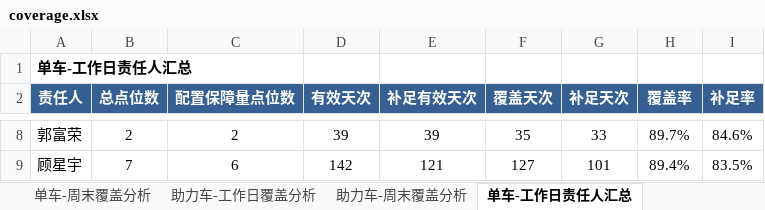
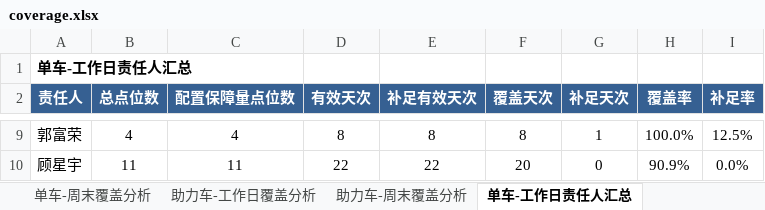
Before and after one commit to Zoey-1214/daily-report, an Excel workbook: coverage.xlsx, sheet 单车-工作日责任人汇总, drawn as a sheet; only a part is shown, gaps mark what is left out; values as stored, in another font and other column widths than the file's, no borders; addresses are those after the commit; the diff covers the shown part only; the diff names each change by its address in the sheet, - before the commit and + after, or states it on an @@ line.

```diff
--- a/coverage.xlsx (sheet 单车-工作日责任人汇总)
+++ b/coverage.xlsx (sheet 单车-工作日责任人汇总)
-B9 (总点位数): 2
+B9 (总点位数): 4
-C9 (配置保障量点位数): 2
+C9 (配置保障量点位数): 4
-D9 (有效天次): 39
+D9 (有效天次): 8
-E9 (补足有效天次): 39
+E9 (补足有效天次): 8
-F9 (覆盖天次): 35
+F9 (覆盖天次): 8
-G9 (补足天次): 33
+G9 (补足天次): 1
-H9 (覆盖率): 89.7%
+H9 (覆盖率): 100.0%
-I9 (补足率): 84.6%
+I9 (补足率): 12.5%
-B10 (总点位数): 7
+B10 (总点位数): 11
-C10 (配置保障量点位数): 6
+C10 (配置保障量点位数): 11
-D10 (有效天次): 142
+D10 (有效天次): 22
-E10 (补足有效天次): 121
+E10 (补足有效天次): 22
-F10 (覆盖天次): 127
+F10 (覆盖天次): 20
-G10 (补足天次): 101
+G10 (补足天次): 0
-H10 (覆盖率): 89.4%
+H10 (覆盖率): 90.9%
-I10 (补足率): 83.5%
+I10 (补足率): 0.0%
```
Also changed, not shown: 2 added rows, 1 removed row and 30 edited cells elsewhere in this sheet, sheet 助力车-工作日覆盖分析, sheet 单车-工作日覆盖分析, sheet 助力车-周末覆盖分析, sheet 单车-周末覆盖分析, sheet 单车-周末责任人汇总, sheet 助力车-周末责任人汇总, 2 more sheets.
